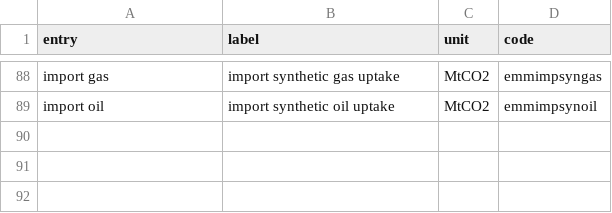
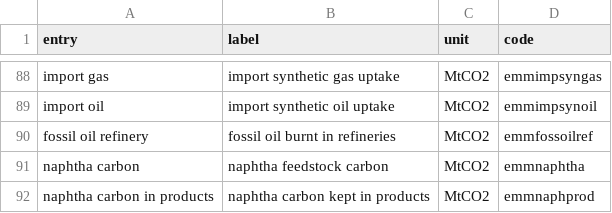
Before and after one commit to Julien2000info/Climact-Pypsa2HTML, a CSV file: src/pypsa2html/data/carrier_flows_carbon.csv, drawn as a sheet; only a part is shown, gaps mark what is left out.

```diff
--- a/src/pypsa2html/data/carrier_flows_carbon.csv
+++ b/src/pypsa2html/data/carrier_flows_carbon.csv
@@ -89 +89,4 @@ import gas,import synthetic gas uptake,MtCO2,emmimpsyngas
 import oil,import synthetic oil uptake,MtCO2,emmimpsynoil
+fossil oil refinery,fossil oil burnt in refineries,MtCO2,emmfossoilref
+naphtha carbon,naphtha feedstock carbon,MtCO2,emmnaphtha
+naphtha carbon in products,naphtha carbon kept in products,MtCO2,emmnaphprod
```
Also changed, not shown: src/pypsa2html/data/nodes.csv, src/pypsa2html/data/processes_carbon.csv, 6 other files.
